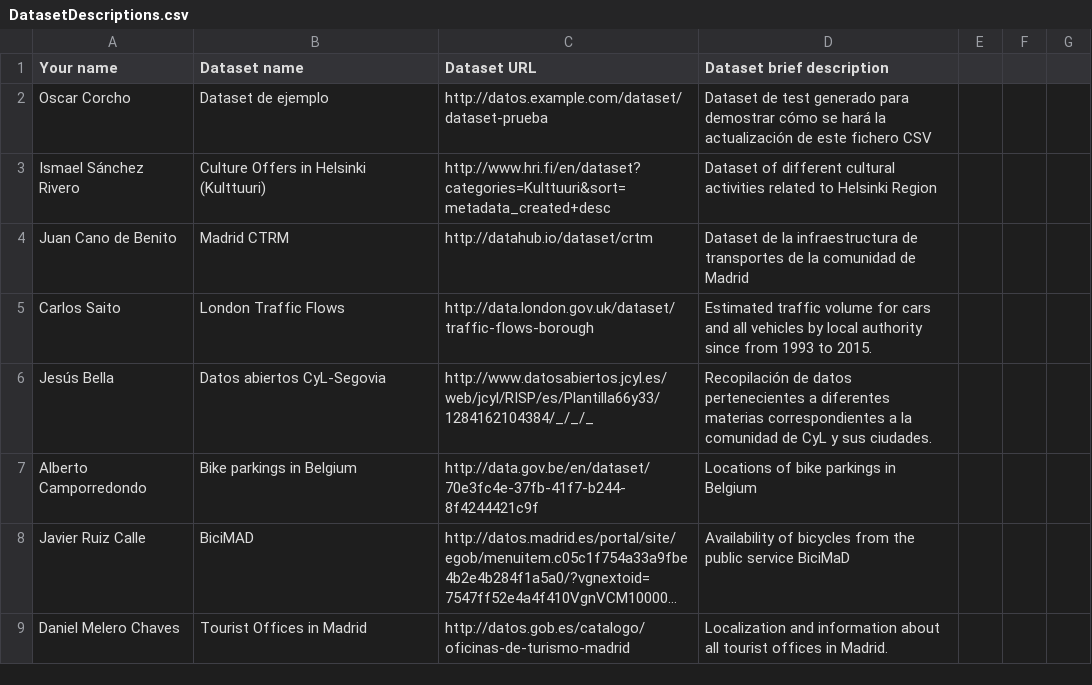
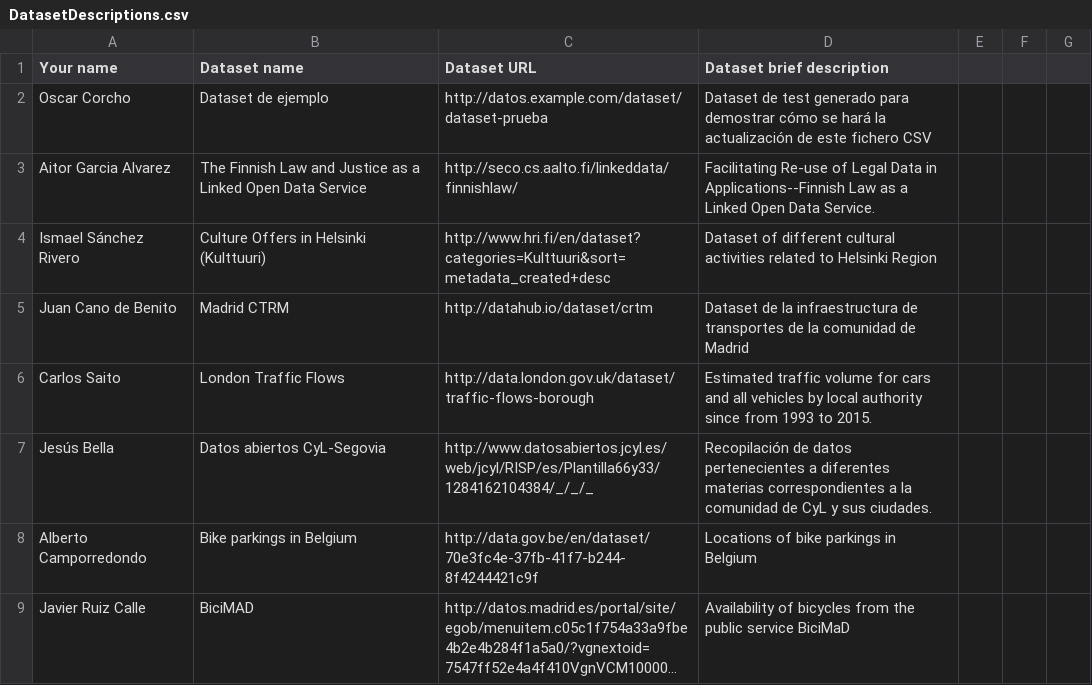
Before and after one commit to FacultadInformatica-LinkedData/Curso2016-2017, a CSV file: Assignment1/DatasetDescriptions.csv, drawn as a sheet; only a part is shown; the shorter side is filled out with more unchanged rows; long unchanged cells end in …; the diff names each change by its address in the sheet, - before the commit and + after, or states it on an @@ line.

Commit message:
Update DatasetDescriptions.csv

```diff
--- a/Assignment1/DatasetDescriptions.csv
+++ b/Assignment1/DatasetDescriptions.csv
+row 3: Aitor Garcia Alvarez | The Finnish Law and Justice as a Linked Open Data Service | http://seco.cs.aalto.fi/linkeddata/finnishlaw/ | Facilitating Re-use of Legal Data in Applications--Finnish Law as a Linked Open Data Service.
```
